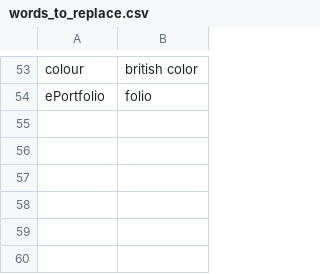
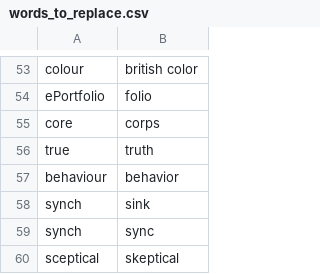
Before and after one commit to danpowley/talon-community, a CSV file: settings/words_to_replace.csv, drawn as a sheet; only a part is shown, gaps mark what is left out; the diff names each change by its address in the sheet, - before the commit and + after, or states it on an @@ line.

Commit message:
More words to replace

```diff
--- a/settings/words_to_replace.csv
+++ b/settings/words_to_replace.csv
+row 55: core | corps
+row 56: true | truth
+row 57: behaviour | behavior
+row 58: synch | sink
+row 59: synch | sync
+row 60: sceptical | skeptical
```
